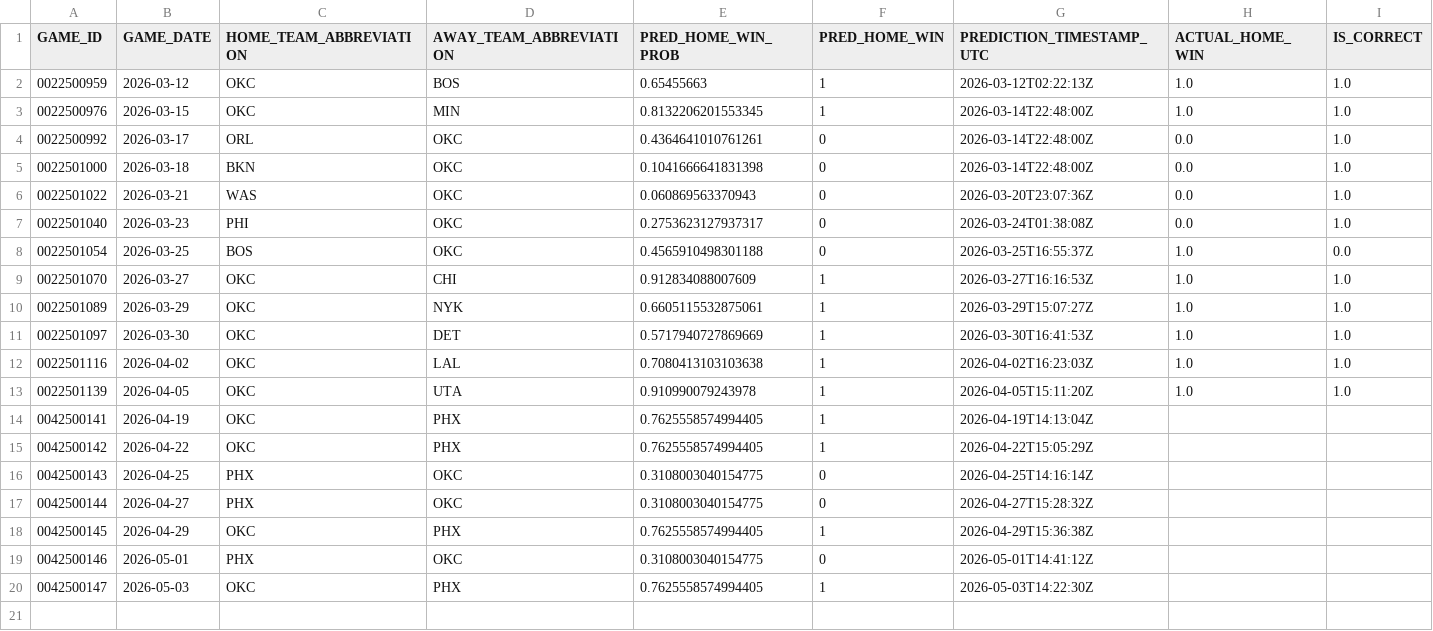
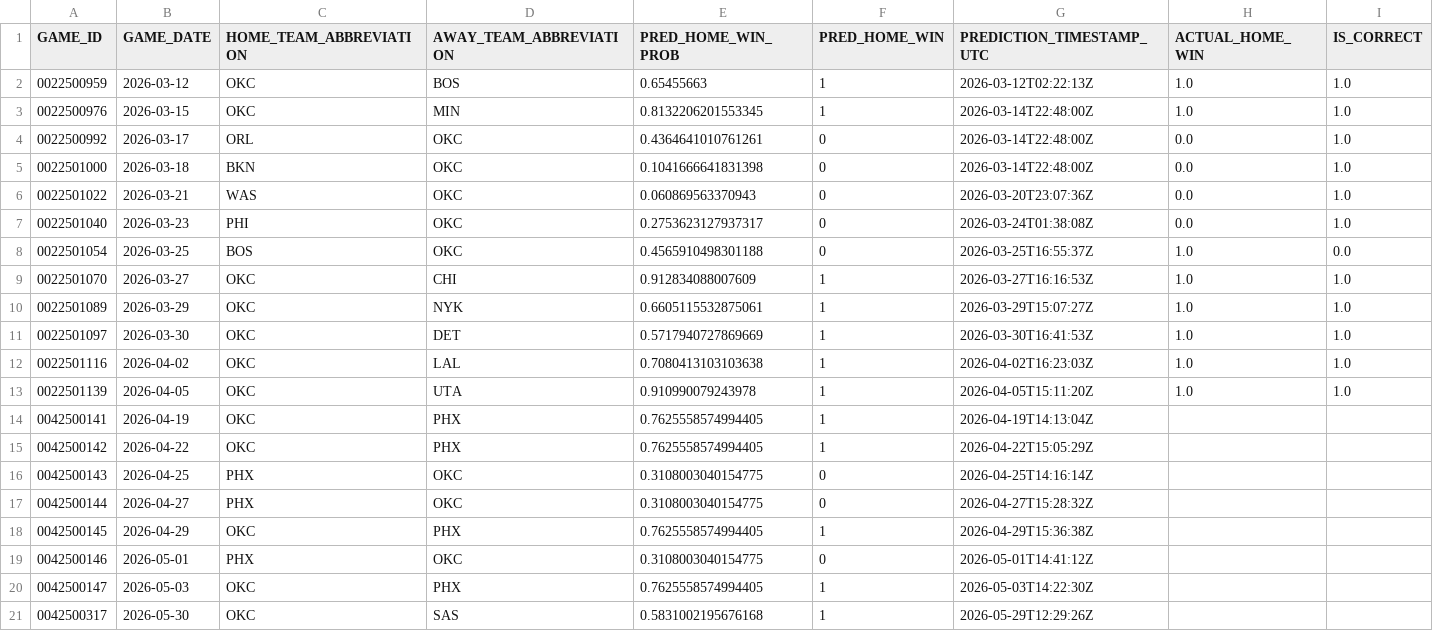
Before and after one commit to tylerhart11-arch/thunder-predictor-app, a CSV file: reports/thunder_predictions_all.csv, drawn as a sheet.

```diff
--- a/reports/thunder_predictions_all.csv
+++ b/reports/thunder_predictions_all.csv
@@ -20 +20,2 @@ GAME_ID,GAME_DATE,HOME_TEAM_ABBREVIATION,AWAY_TEAM_ABBREVIATION,PRED_HOME_WIN_PR
 0042500147,2026-05-03,OKC,PHX,0.7625558574994405,1,2026-05-03T14:22:30Z,,
+0042500317,2026-05-30,OKC,SAS,0.5831002195676168,1,2026-05-29T12:29:26Z,,
```
Also changed, not shown: data/predictions/latest_upcoming_predictions.csv, data/predictions/prediction_archive.csv, 4 other files.
